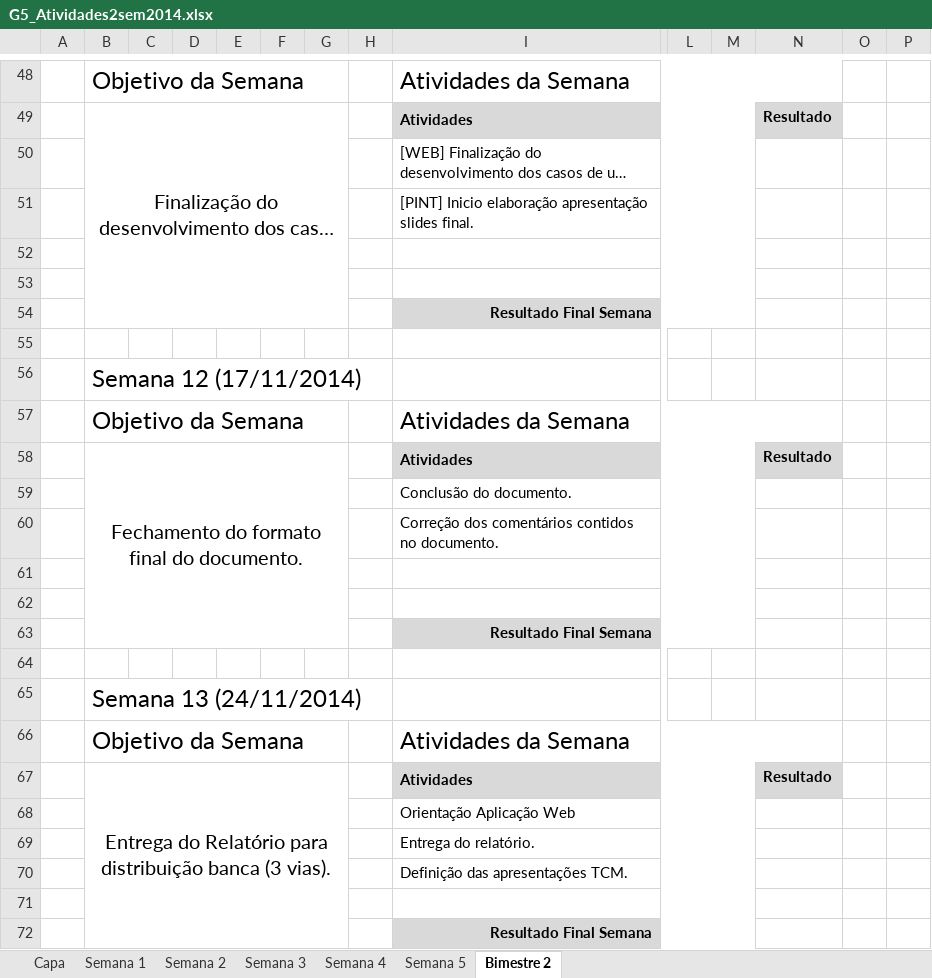
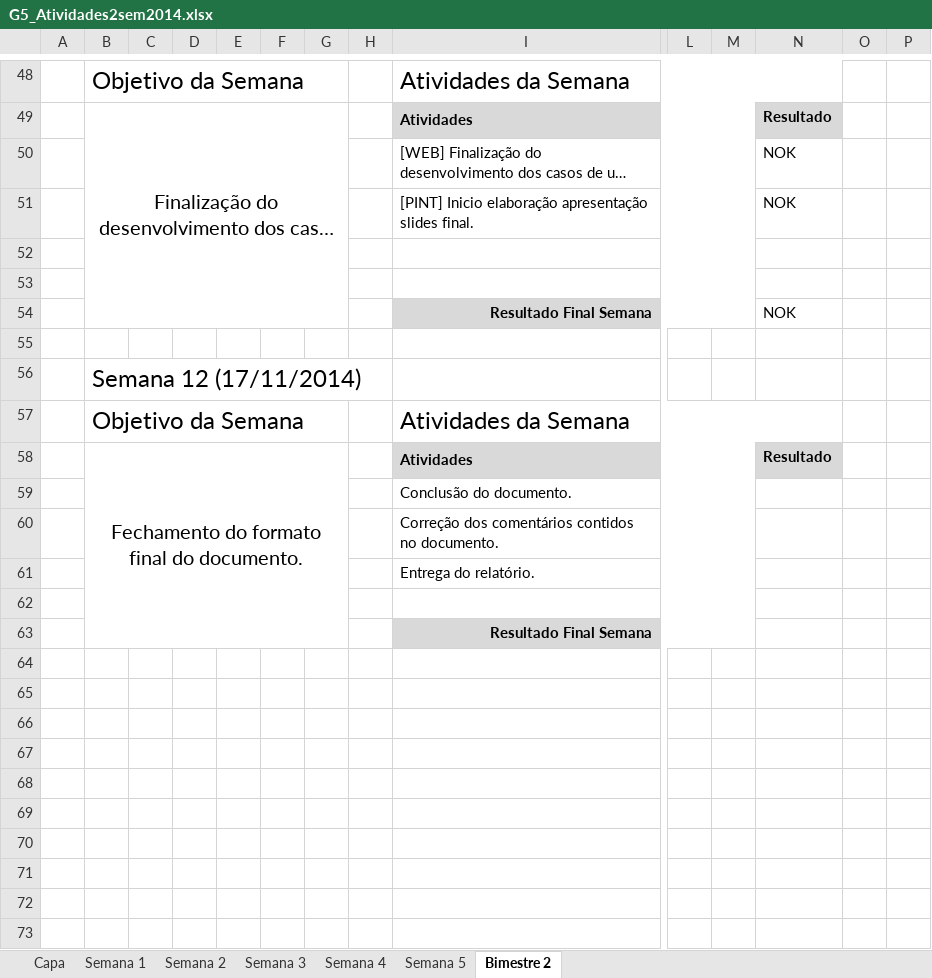
Before and after one commit to lfernandobra/pi5g1s14, an Excel workbook: documentacao/G5_Atividades2sem2014.xlsx, sheet Bimestre 2, drawn as a sheet; only a part is shown, gaps mark what is left out; long unchanged cells end in …; values as stored, in another font and other column widths than the file's, no borders; removed rows and columns are numbered as before the commit, all else as after; rows hold the shown columns only; the diff names each change by its address in the sheet, - before the commit and + after, or states it on an @@ line.

Commit message:
Revisão Semana 11

```diff
--- a/documentacao/G5_Atividades2sem2014.xlsx (sheet Bimestre 2)
+++ b/documentacao/G5_Atividades2sem2014.xlsx (sheet Bimestre 2)
-N50:N51: (empty)
+N50:N51: NOK
-N54: (empty)
+N54: NOK
-B58:G63 merged
+B58:G63 merged
-row 61: (empty)
-row 62: (empty)
-row 63:  |  |  |  |  |  |  |  | Resultado Final Semana
-row 64: (empty)
-row 65:  | Semana 13 (24/11/2014)
-row 66:  | Objetivo da Semana |  |  |  |  |  |  | Atividades da Semana
-row 67:  | Entrega do Relatório para distribuição banca (3 vias). |  |  |  |  |  |  | Atividades |  |  | Resultado
-row 68:  |  |  |  |  |  |  |  | Orientação Aplicação Web
-row 70:  |  |  |  |  |  |  |  | Definição das apresentações TCM.
```
Also changed, not shown: sheet Semana 5, sheet Semana 4, sheet Semana 3, hidden cells.
